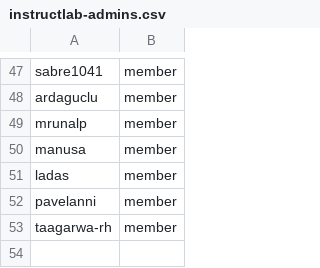
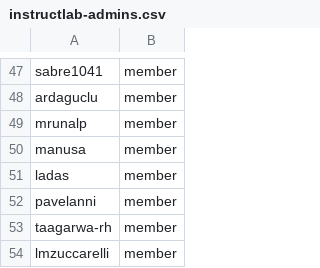
Before and after one commit to OCP-on-NERC/github-config, a CSV file: team-members/instructlab-admins.csv, drawn as a sheet; only a part is shown, gaps mark what is left out; the diff names each change by its address in the sheet, - before the commit and + after, or states it on an @@ line.

Commit message:
Add lmzuccarelli as a member (#53)

```diff
--- a/team-members/instructlab-admins.csv
+++ b/team-members/instructlab-admins.csv
+row 54: lmzuccarelli | member
```
